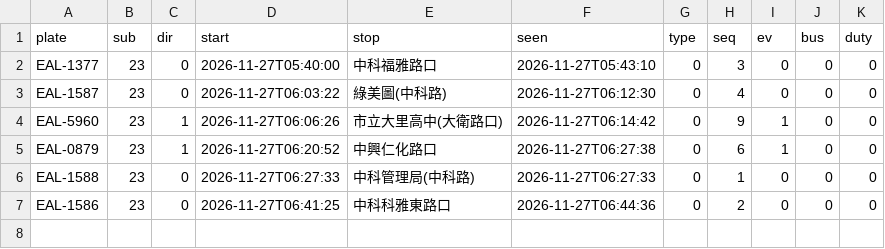
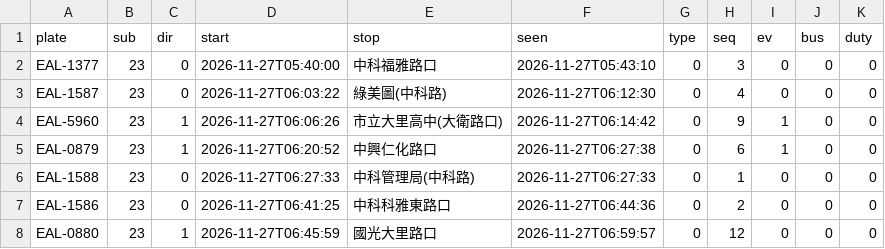
Before and after one commit to andrewwangarchnycu/Schematic-Transit-Taichung, a CSV file: departures/2026-11-27/23.csv, drawn as a sheet.

```diff
--- a/departures/2026-11-27/23.csv
+++ b/departures/2026-11-27/23.csv
@@ -7 +7,2 @@ EAL-1588,23,0,2026-11-27T06:27:33,中科管理局(中科路),2026-11-27T06:27:33
 EAL-1586,23,0,2026-11-27T06:41:25,中科科雅東路口,2026-11-27T06:44:36,0,2,0,0,0
+EAL-0880,23,1,2026-11-27T06:45:59,國光大里路口,2026-11-27T06:59:57,0,12,0,0,0
```
Also changed, not shown: departures/2026-11-27/19.csv, departures/2026-11-27/35.csv, 2 other files.
